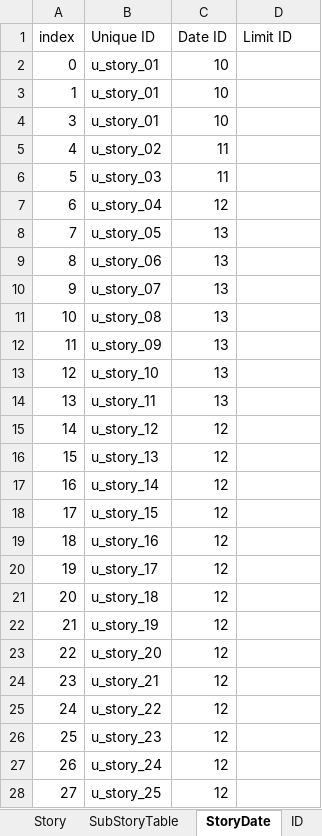
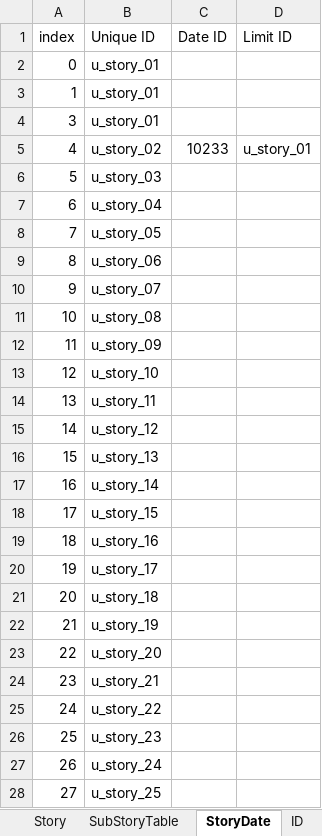
Before and after one commit to 223tt/Last-Night, an Excel workbook: 테이블/테이블 원본/Table_v_1.2.3.xlsx, sheet StoryDate, drawn as a sheet; only a part is shown; values as stored, in another font and other column widths than the file's, no borders; the diff covers the shown part only; the diff names each change by its address in the sheet, - before the commit and + after, or states it on an @@ line.

```diff
--- a/테이블/테이블 원본/Table_v_1.2.3.xlsx (sheet StoryDate)
+++ b/테이블/테이블 원본/Table_v_1.2.3.xlsx (sheet StoryDate)
-C2:C4 (Date ID): 10
+C2:C4 (Date ID): (empty)
-C5 (Date ID): 11
+C5 (Date ID): 10233
-D5 (Limit ID): (empty)
+D5 (Limit ID): u_story_01
-C6 (Date ID): 11
+C6 (Date ID): (empty)
-C7 (Date ID): 12
+C7 (Date ID): (empty)
-C8:C14 (Date ID): 13
+C8:C14 (Date ID): (empty)
-C15:C28 (Date ID): 12
+C15:C28 (Date ID): (empty)
```
Also changed, not shown: 1 edited cell elsewhere in this sheet, sheet ID, sheet Story, sheet char expression, sheet skill, sheet 설명, sheet Likability, 3 more sheets, 7 other files.
